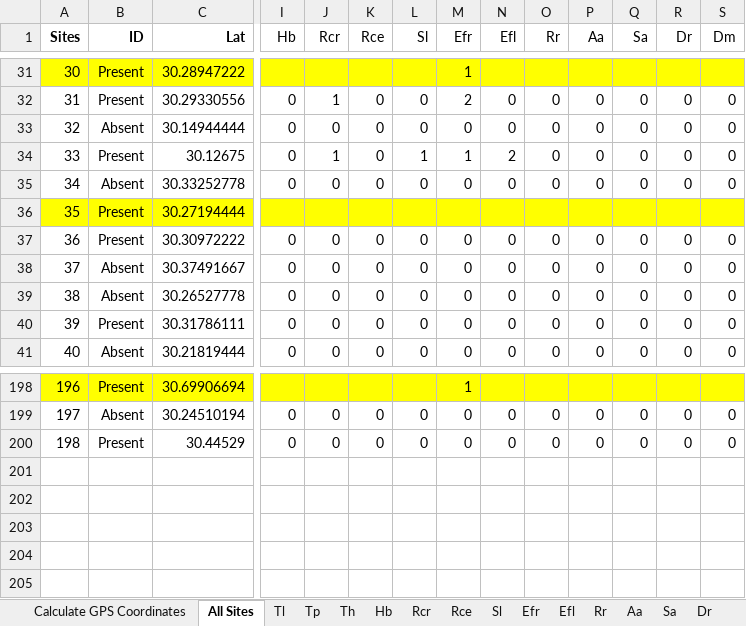
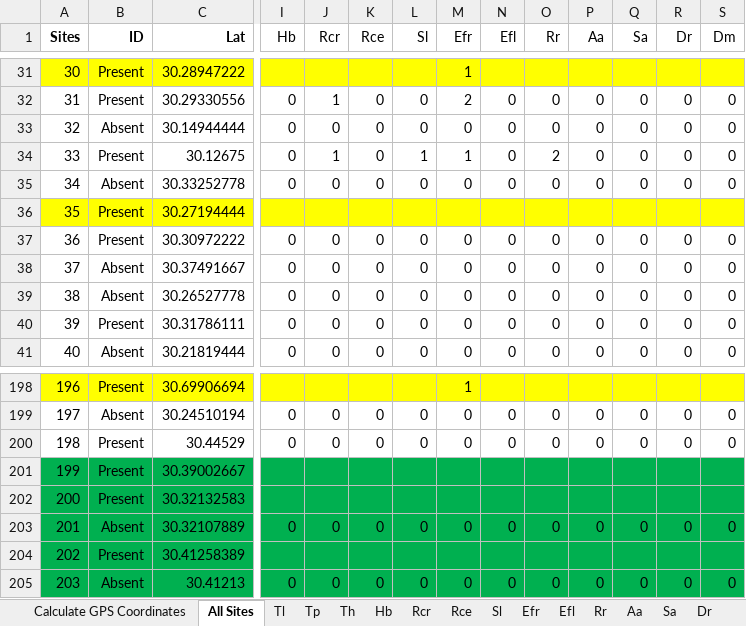
Before and after one commit to marymiller2/new_spongehunters, an Excel workbook: map_data_files/GPS Coordinates - Sites and Species.xlsx, sheet All Sites, drawn as a sheet; only a part is shown, gaps mark what is left out; values as stored, in another font and other column widths than the file's, no borders; rows hold the shown columns only; the diff names each change by its address in the sheet, - before the commit and + after, or states it on an @@ line.

Commit message:
Added sites to the presence/absence map and removed the inaccurate site 33 from the E. fluviatilis map.

```diff
--- a/map_data_files/GPS Coordinates - Sites and Species.xlsx (sheet All Sites)
+++ b/map_data_files/GPS Coordinates - Sites and Species.xlsx (sheet All Sites)
-N34 (Efl): 2
+N34 (Efl): 0
-O34 (Rr): 0
+O34 (Rr): 2
+row 201: 199 | Present | 30.39002667
+row 202: 200 | Present | 30.32132583
+row 203: 201 | Absent | 30.32107889 | 0 | 0 | 0 | 0 | 0 | 0 | 0 | 0 | 0 | 0 | 0
+row 204: 202 | Present | 30.41258389
+row 205: 203 | Absent | 30.41213 | 0 | 0 | 0 | 0 | 0 | 0 | 0 | 0 | 0 | 0 | 0
```
Also changed, not shown: sheet Calculate GPS Coordinates, sheet Efl, 3 other files.
